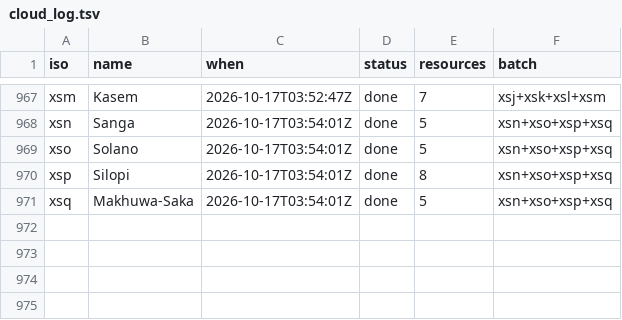
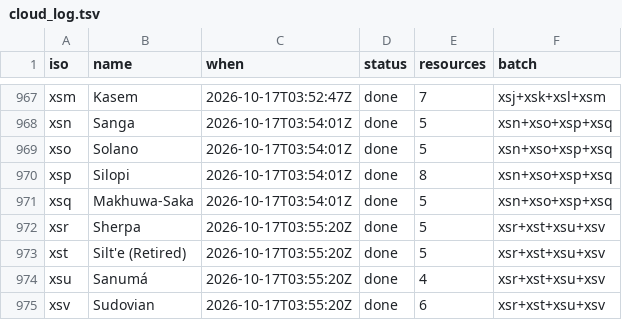
Before and after one commit to kornai/k12, a TSV file: plan/cloud_log.tsv, drawn as a sheet; only a part is shown, gaps mark what is left out.

```diff
--- a/plan/cloud_log.tsv
+++ b/plan/cloud_log.tsv
@@ -971 +971,5 @@ xsp	Silopi	2026-10-17T03:54:01Z	done	8	xsn+xso+xsp+xsq
 xsq	Makhuwa-Saka	2026-10-17T03:54:01Z	done	5	xsn+xso+xsp+xsq
+xsr	Sherpa	2026-10-17T03:55:20Z	done	5	xsr+xst+xsu+xsv
+xst	Silt'e (Retired)	2026-10-17T03:55:20Z	done	5	xsr+xst+xsu+xsv
+xsu	Sanumá	2026-10-17T03:55:20Z	done	4	xsr+xst+xsu+xsv
+xsv	Sudovian	2026-10-17T03:55:20Z	done	6	xsr+xst+xsu+xsv
```
Also changed, not shown: 16 other files.
